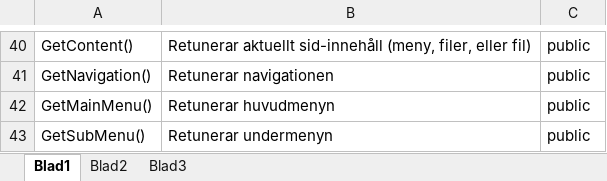
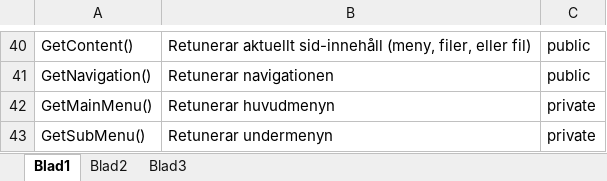
Before and after one commit to uppdrag5-t4/uppdrag5, an Excel workbook: Structure/UML.xlsx, sheet Blad1, drawn as a sheet; only a part is shown, gaps mark what is left out; values as stored, in another font and other column widths than the file's, no borders; the diff names each change by its address in the sheet, - before the commit and + after, or states it on an @@ line.

```diff
--- a/Structure/UML.xlsx (sheet Blad1)
+++ b/Structure/UML.xlsx (sheet Blad1)
-C42:C43: public
+C42:C43: private
```
Also changed, not shown: 1 other file.
